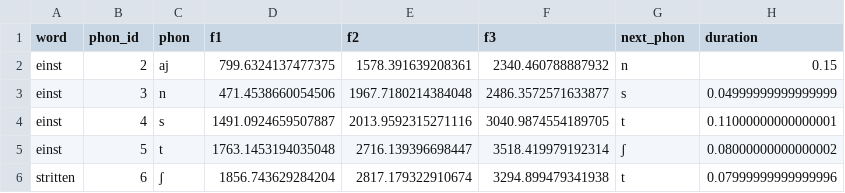
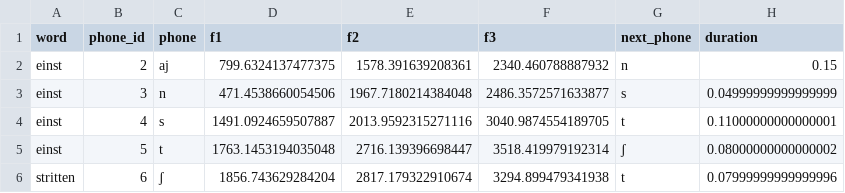
Before and after one commit to tomproberts/vowel-comparison, a CSV file: formants.csv, drawn as a sheet; only a part is shown.

Commit message:
Fixed phone misspelling

```diff
--- a/formants.csv
+++ b/formants.csv
@@ -1,2 +1,2 @@
-word;phon_id;phon;f1;f2;f3;next_phon;duration
+word;phone_id;phone;f1;f2;f3;next_phone;duration
 einst;2;aj;799.6324137477375;1578.391639208361;2340.460788887932;n;0.15
```
Also changed, not shown: 2 other files.
